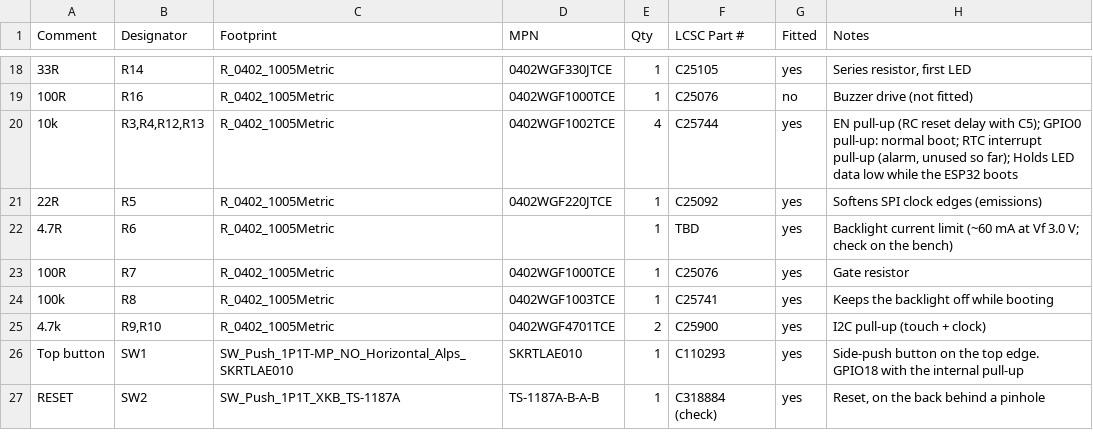
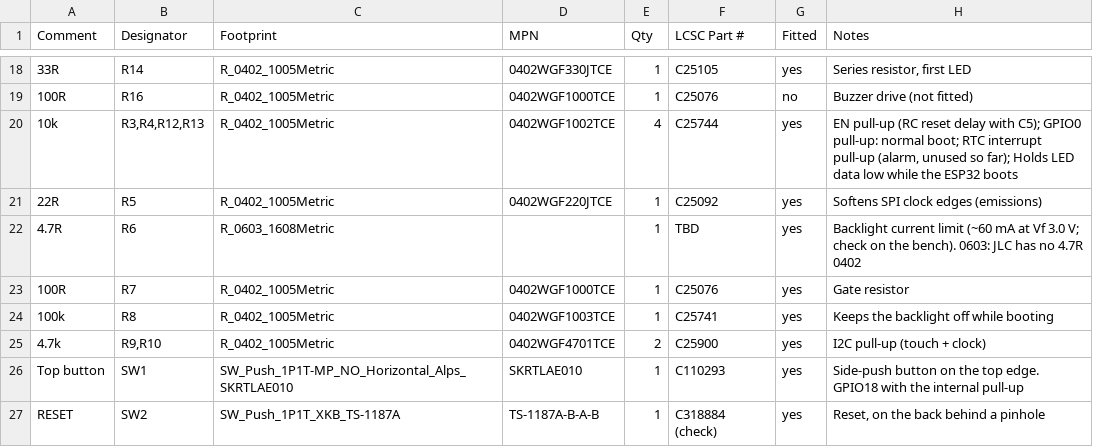
Before and after one commit to vancityactivist/bzzy, a CSV file: hardware/main-board/bom.csv, drawn as a sheet; only a part is shown, gaps mark what is left out; the diff names each change by its address in the sheet, - before the commit and + after, or states it on an @@ line.

```diff
--- a/hardware/main-board/bom.csv
+++ b/hardware/main-board/bom.csv
-C22 (Footprint): R_0402_1005Metric
+C22 (Footprint): R_0603_1608Metric
-H22 (Notes): …on the bench)
+H22 (Notes): …on the bench). 0603: JLC has no 4.7R 0402
```
Also changed, not shown: hardware/main-board/bom-jlcpcb.csv, 4 other files.
